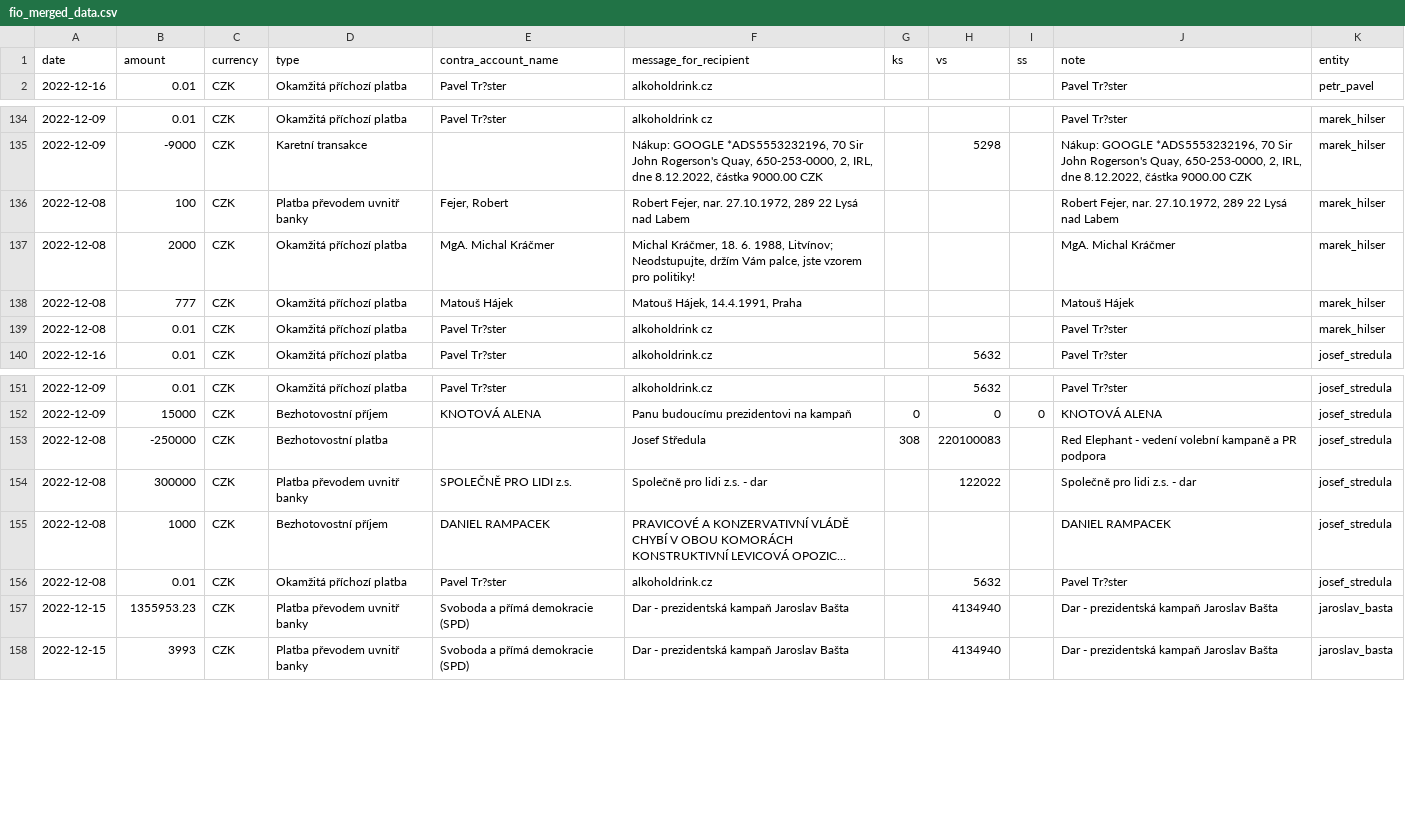
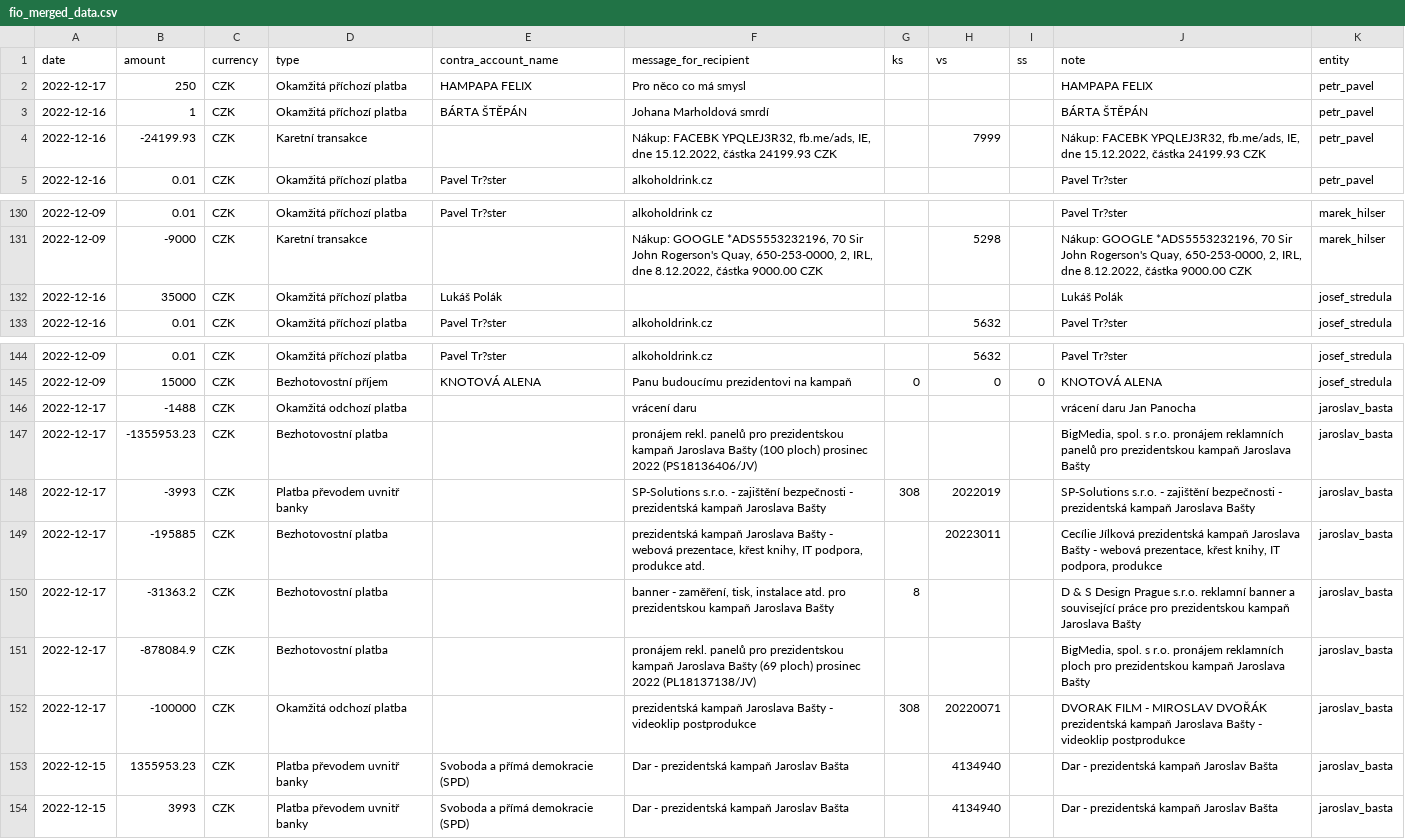
Before and after one commit to opop999/TI_monitoring_transparent_accounts_2023, a CSV file: output/fio/fio_merged_data.csv, drawn as a sheet; only a part is shown, gaps mark what is left out; long unchanged cells end in …; the diff covers the shown part only; the diff names each change by its address in the sheet, - before the commit and + after, or states it on an @@ line.

```diff
--- a/output/fio/fio_merged_data.csv
+++ b/output/fio/fio_merged_data.csv
+row 2: 2022-12-17 | 250 | CZK | Okamžitá příchozí platba | HAMPAPA FELIX | Pro něco co má smysl |  |  |  | HAMPAPA FELIX | petr_pavel
+row 3: 2022-12-16 | 1 | CZK | Okamžitá příchozí platba | BÁRTA ŠTĚPÁN | Johana Marholdová smrdí |  |  |  | BÁRTA ŠTĚPÁN | petr_pavel
+row 4: 2022-12-16 | -24199.93 | CZK | Karetní transakce |  | Nákup: FACEBK YPQLEJ3R32, fb.me/ads, IE, dne 15.12.2022, částka 24199.93 CZK |  | 7999 |  | Nákup: FACEBK YPQLEJ3R32, fb.me/ads, IE, dne 15.12.2022, částka 24199.93 CZK | petr_pavel
@@ row 136 moved to row 174: 2022-12-08 @@
@@ row 137 moved to row 175: 2022-12-08 @@
@@ row 138 moved to row 176: 2022-12-08 @@
@@ row 139 moved to row 177: 2022-12-08 @@
+row 132: 2022-12-16 | 35000 | CZK | Okamžitá příchozí platba | Lukáš Polák |  |  |  |  | Lukáš Polák | josef_stredula
@@ row 153 moved to row 178: 2022-12-08 @@
@@ row 154 moved to row 179: 2022-12-08 @@
@@ row 155 moved to row 180: 2022-12-08 @@
@@ row 156 moved to row 181: 2022-12-08 @@
+row 146: 2022-12-17 | -1488 | CZK | Okamžitá odchozí platba |  | vrácení daru |  |  |  | vrácení daru Jan Panocha | jaroslav_basta
+row 147: 2022-12-17 | -1355953.23 | CZK | Bezhotovostní platba |  | pronájem rekl. panelů pro prezidentskou kampaň Jaroslava Bašty (100 ploch) prosinec 2022 (PS18136406/JV) |  |  |  | BigMedia, spol. s r.o. pronájem reklamních panelů pro prezidentskou kampaň Jaroslava Bašty | jaroslav_basta
+row 148: 2022-12-17 | -3993 | CZK | Platba převodem uvnitř banky |  | SP-Solutions s.r.o. - zajištění bezpečnosti - prezidentská kampaň Jaroslava Bašty | 308 | 2022019 |  | SP-Solutions s.r.o. - zajištění bezpečnosti - prezidentská kampaň Jaroslava Bašty | jaroslav_basta
+row 149: 2022-12-17 | -195885 | CZK | Bezhotovostní platba |  | prezidentská kampaň Jaroslava Bašty - webová prezentace, křest knihy, IT podpora, produkce atd. |  | 20223011 |  | Cecílie Jílková prezidentská kampaň Jaroslava Bašty - webová prezentace, křest knihy, IT podpora, produkce | jaroslav_basta
+row 150: 2022-12-17 | -31363.2 | CZK | Bezhotovostní platba |  | banner - zaměření, tisk, instalace atd. pro prezidentskou kampaň Jaroslava Bašty | 8 |  |  | D & S Design Prague s.r.o. reklamní banner a související práce pro prezidentskou kampaň Jaroslava Bašty | jaroslav_basta
+row 151: 2022-12-17 | -878084.9 | CZK | Bezhotovostní platba |  | pronájem rekl. panelů pro prezidentskou kampaň Jaroslava Bašty (69 ploch) prosinec 2022 (PL18137138/JV) |  |  |  | BigMedia, spol. s r.o. pronájem reklamních ploch pro prezidentskou kampaň Jaroslava Bašty | jaroslav_basta
+row 152: 2022-12-17 | -100000 | CZK | Okamžitá odchozí platba |  | prezidentská kampaň Jaroslava Bašty - videoklip postprodukce | 308 | 20220071 |  | DVORAK FILM - MIROSLAV DVOŘÁK prezidentská kampaň Jaroslava Bašty - videoklip postprodukce | jaroslav_basta
```
Also changed, not shown: 7 moved rows elsewhere in this file, output/csas/individual_accounts/tomas_zima.csv, output/fio/individual_accounts/jaroslav_basta.csv, 18 other files.
